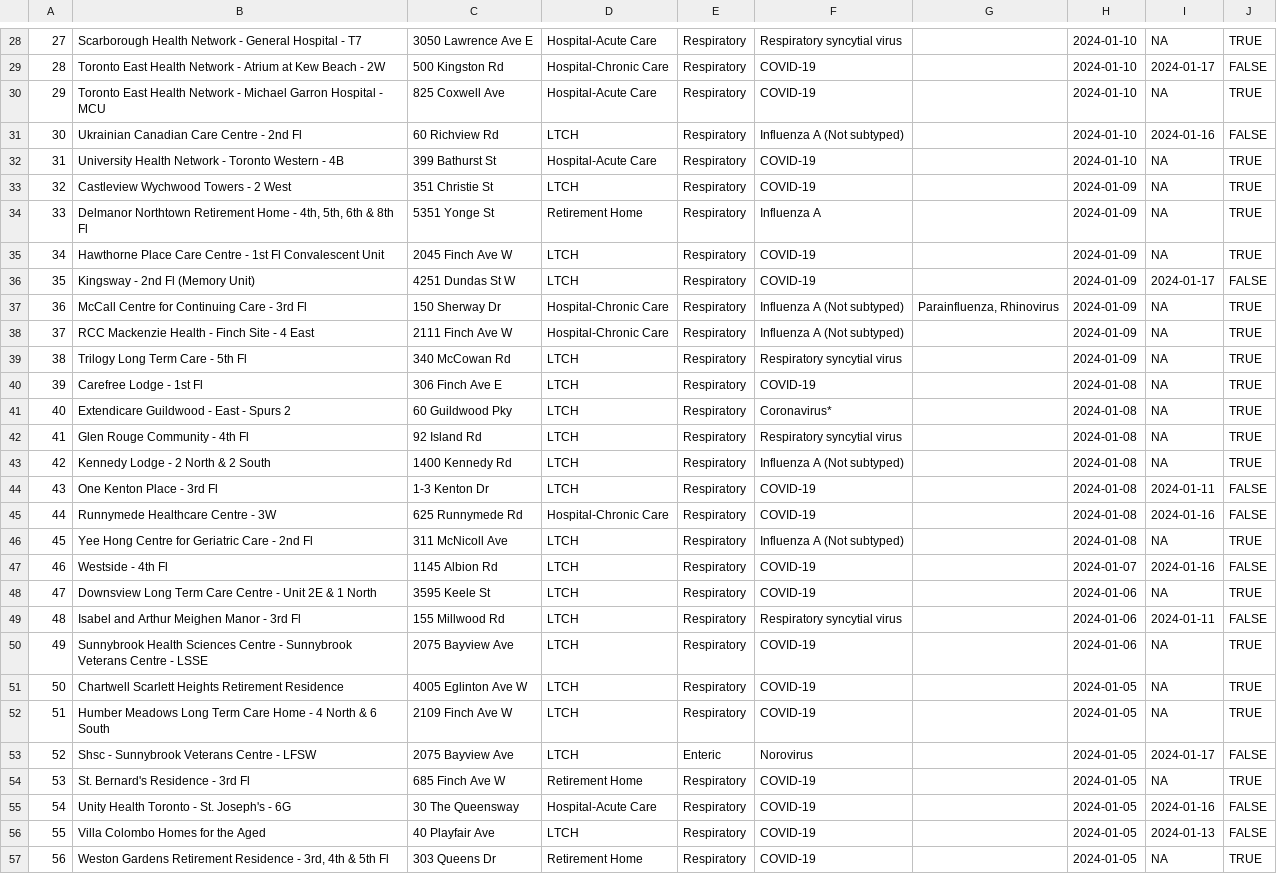
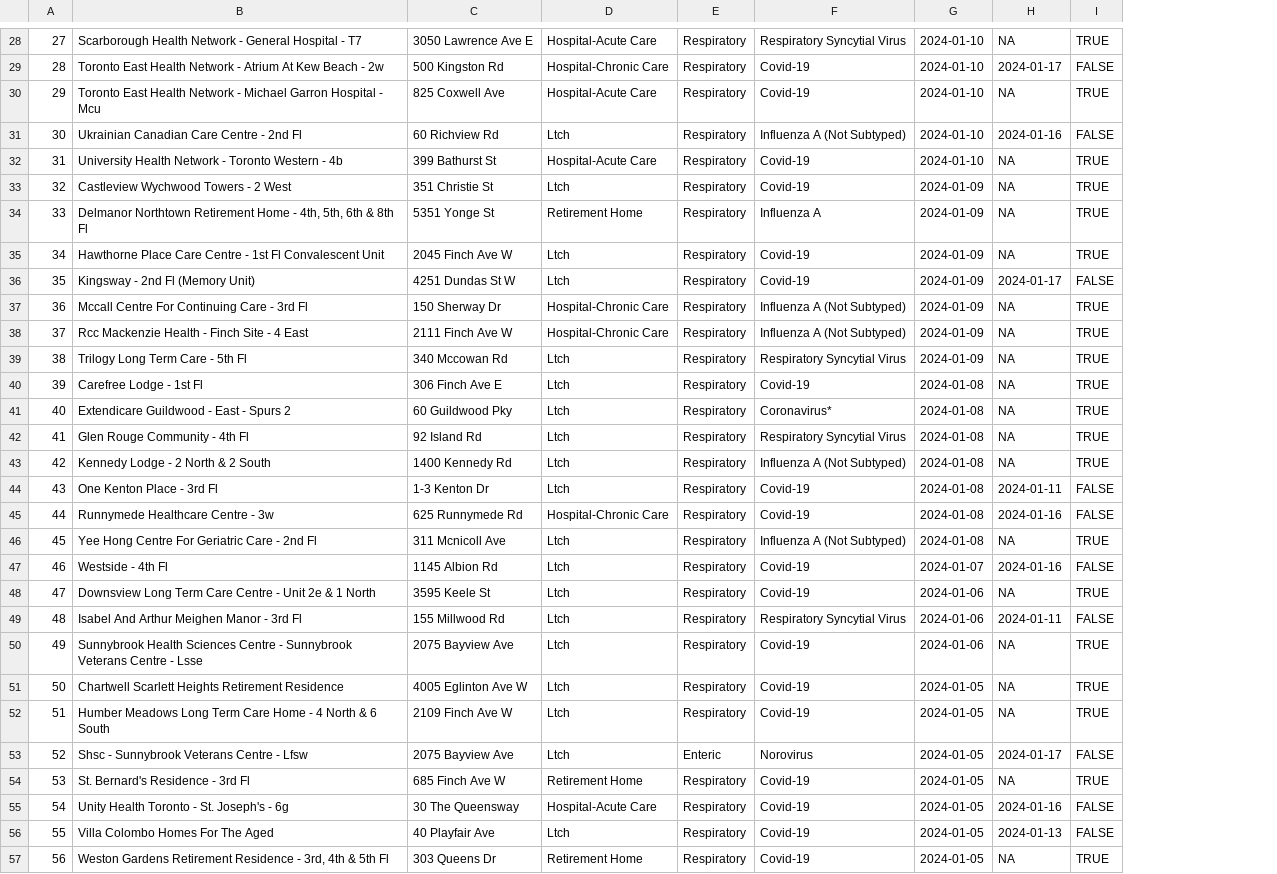
Before and after one commit to fanger2791/Outbreaks-in-Toronto, a CSV file: outputs/data/cleaned_healthcare_data.csv, drawn as a sheet; only a part is shown, gaps mark what is left out; removed rows and columns are numbered as before the commit, all else as after; the diff covers the shown part only; the diff names each change by its address in the sheet, - before the commit and + after, or states it on an @@ line.

```diff
--- a/outputs/data/cleaned_healthcare_data.csv
+++ b/outputs/data/cleaned_healthcare_data.csv
-column F, rows 28-57: Respiratory syncytial virus | COVID-19 | COVID-19 | Influenza A (Not subtyped) | COVID-19 | COVID-19 | Influenza A | COVID-19 | COVID-19 | Influenza A (Not subtyped) | Influenza A (Not subtyped) | Respiratory syncytial virus | COVID-19 | Coronavirus* | Respiratory syncytial virus | Influenza A (Not subtyped) | COVID-19 | COVID-19 | Influenza A (Not subtyped) | COVID-19 | COVID-19 | Respiratory syncytial virus | COVID-19 | COVID-19 | COVID-19 | Norovirus | COVID-19 | COVID-19 | COVID-19 | COVID-19
-column G, row 37: Parainfluenza, Rhinovirus
+column F, rows 28-57: Respiratory Syncytial Virus | Covid-19 | Covid-19 | Influenza A (Not Subtyped) | Covid-19 | Covid-19 | Influenza A | Covid-19 | Covid-19 | Influenza A (Not Subtyped) | Influenza A (Not Subtyped) | Respiratory Syncytial Virus | Covid-19 | Coronavirus* | Respiratory Syncytial Virus | Influenza A (Not Subtyped) | Covid-19 | Covid-19 | Influenza A (Not Subtyped) | Covid-19 | Covid-19 | Respiratory Syncytial Virus | Covid-19 | Covid-19 | Covid-19 | Norovirus | Covid-19 | Covid-19 | Covid-19 | Covid-19
-B29: …- Atrium at Kew Beach - 2W
+B29: …- Atrium At Kew Beach - 2w
-B30: …Hospital - MCU
+B30: …Hospital - Mcu
-D31: LTCH
+D31: Ltch
-B32: …Western - 4B
+B32: …Western - 4b
-D33: LTCH
+D33: Ltch
-D35:D36: LTCH
+D35:D36: Ltch
-B37: McCall Centre for Continuing Care - 3rd Fl
+B37: Mccall Centre For Continuing Care - 3rd Fl
-B38: RCC Mackenzie Health - Finch Site - 4 East
+B38: Rcc Mackenzie Health - Finch Site - 4 East
-C39: 340 McCowan Rd
+C39: 340 Mccowan Rd
-D39:D44: LTCH
+D39:D44: Ltch
-B45: Runnymede Healthcare Centre - 3W
+B45: Runnymede Healthcare Centre - 3w
-B46: Yee Hong Centre for Geriatric Care - 2nd Fl
+B46: Yee Hong Centre For Geriatric Care - 2nd Fl
-C46: 311 McNicoll Ave
+C46: 311 Mcnicoll Ave
-D46:D53: LTCH
+D46:D53: Ltch
-B48: …- Unit 2E & 1…
+B48: …- Unit 2e & 1…
-B49: Isabel and Arthur Meighen Manor - 3rd Fl
+B49: Isabel And Arthur Meighen Manor - 3rd Fl
-B50: …Centre - LSSE
+B50: …Centre - Lsse
-B53: Shsc - Sunnybrook Veterans Centre - LFSW
+B53: Shsc - Sunnybrook Veterans Centre - Lfsw
-B55: Unity Health Toronto - St. Joseph's - 6G
+B55: Unity Health Toronto - St. Joseph's - 6g
-B56: Villa Colombo Homes for the Aged
+B56: Villa Colombo Homes For The Aged
-D56: LTCH
+D56: Ltch
```
Also changed, not shown: 1 added row, 1 removed row and 64 edited cells elsewhere in this file.
